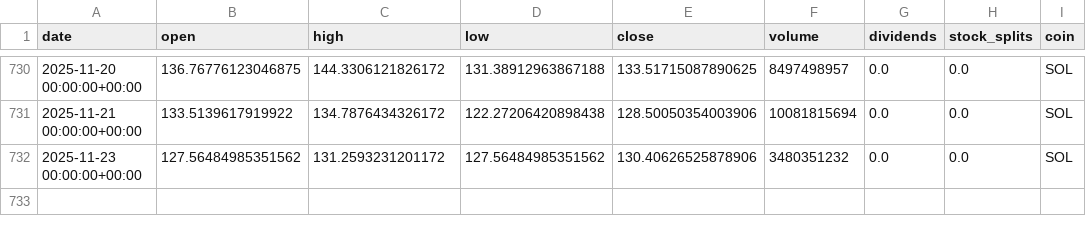
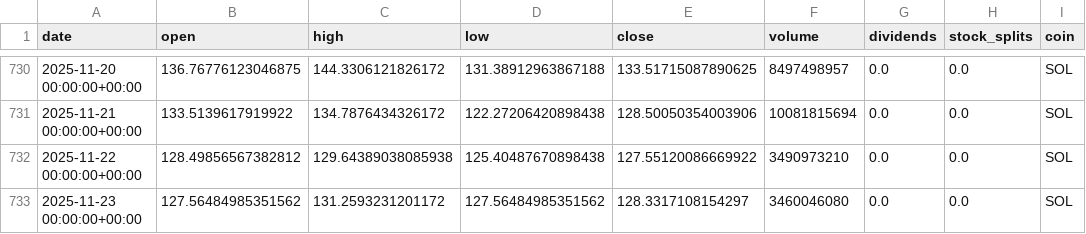
Before and after one commit to Falco0906/crypto-predictor, a CSV file: data/raw_data/coin_Solana.csv, drawn as a sheet; only a part is shown, gaps mark what is left out.

```diff
--- a/data/raw_data/coin_Solana.csv
+++ b/data/raw_data/coin_Solana.csv
@@ -731,2 +731,3 @@ date,open,high,low,close,volume,dividends,stock_splits,coin
 2025-11-21 00:00:00+00:00,133.5139617919922,134.7876434326172,122.27206420898438,128.50050354003906,10081815694,0.0,0.0,SOL
-2025-11-23 00:00:00+00:00,127.56484985351562,131.2593231201172,127.56484985351562,130.40626525878906,3480351232,0.0,0.0,SOL
+2025-11-22 00:00:00+00:00,128.49856567382812,129.64389038085938,125.40487670898438,127.55120086669922,3490973210,0.0,0.0,SOL
+2025-11-23 00:00:00+00:00,127.56484985351562,131.2593231201172,127.56484985351562,128.3317108154297,3460046080,0.0,0.0,SOL
```
Also changed, not shown: data/raw_data/coin_Avalanche.csv, data/raw_data/coin_Cardano.csv, 25 other files.
